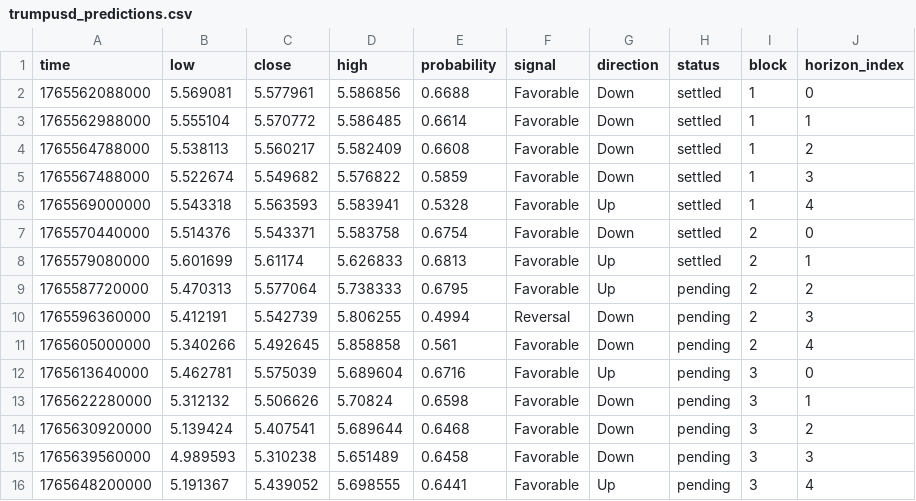
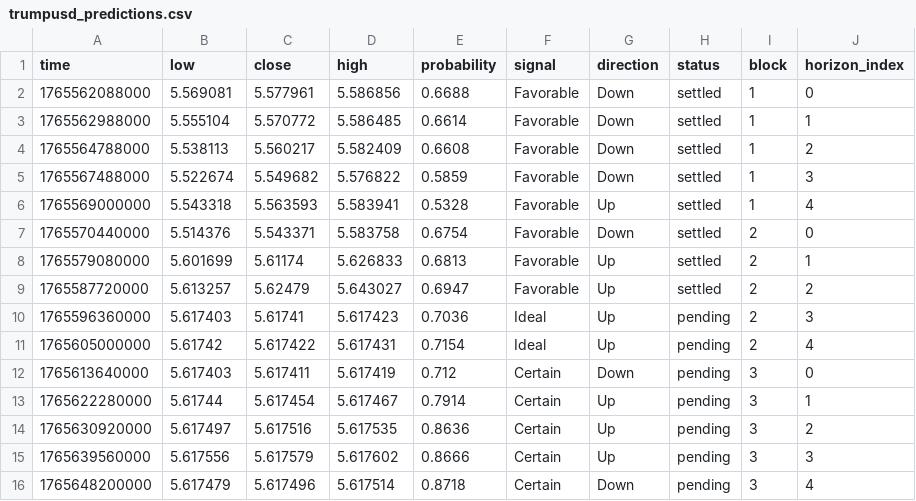
Before and after one commit to Cipherion-Market-Research/abacus-trading-view, a CSV file: data/dex/trumpusd_predictions.csv, drawn as a sheet.

```diff
--- a/data/dex/trumpusd_predictions.csv
+++ b/data/dex/trumpusd_predictions.csv
@@ -8,9 +8,9 @@ time,low,close,high,probability,signal,direction,status,block,horizon_index
 1765579080000,5.601699,5.61174,5.626833,0.6813,Favorable,Up,settled,2,1
-1765587720000,5.470313,5.577064,5.738333,0.6795,Favorable,Up,pending,2,2
-1765596360000,5.412191,5.542739,5.806255,0.4994,Reversal,Down,pending,2,3
-1765605000000,5.340266,5.492645,5.858858,0.561,Favorable,Down,pending,2,4
-1765613640000,5.462781,5.575039,5.689604,0.6716,Favorable,Up,pending,3,0
-1765622280000,5.312132,5.506626,5.70824,0.6598,Favorable,Down,pending,3,1
-1765630920000,5.139424,5.407541,5.689644,0.6468,Favorable,Down,pending,3,2
-1765639560000,4.989593,5.310238,5.651489,0.6458,Favorable,Down,pending,3,3
-1765648200000,5.191367,5.439052,5.698555,0.6441,Favorable,Up,pending,3,4
+1765587720000,5.613257,5.62479,5.643027,0.6947,Favorable,Up,settled,2,2
+1765596360000,5.617403,5.61741,5.617423,0.7036,Ideal,Up,pending,2,3
+1765605000000,5.61742,5.617422,5.617431,0.7154,Ideal,Up,pending,2,4
+1765613640000,5.617403,5.617411,5.617419,0.712,Certain,Down,pending,3,0
+1765622280000,5.61744,5.617454,5.617467,0.7914,Certain,Up,pending,3,1
+1765630920000,5.617497,5.617516,5.617535,0.8636,Certain,Up,pending,3,2
+1765639560000,5.617556,5.617579,5.617602,0.8666,Certain,Up,pending,3,3
+1765648200000,5.617479,5.617496,5.617514,0.8718,Certain,Down,pending,3,4
```
Also changed, not shown: data/crypto/btcusdt_predictions.csv, data/crypto/dotusdt_predictions.csv, 11 other files.
